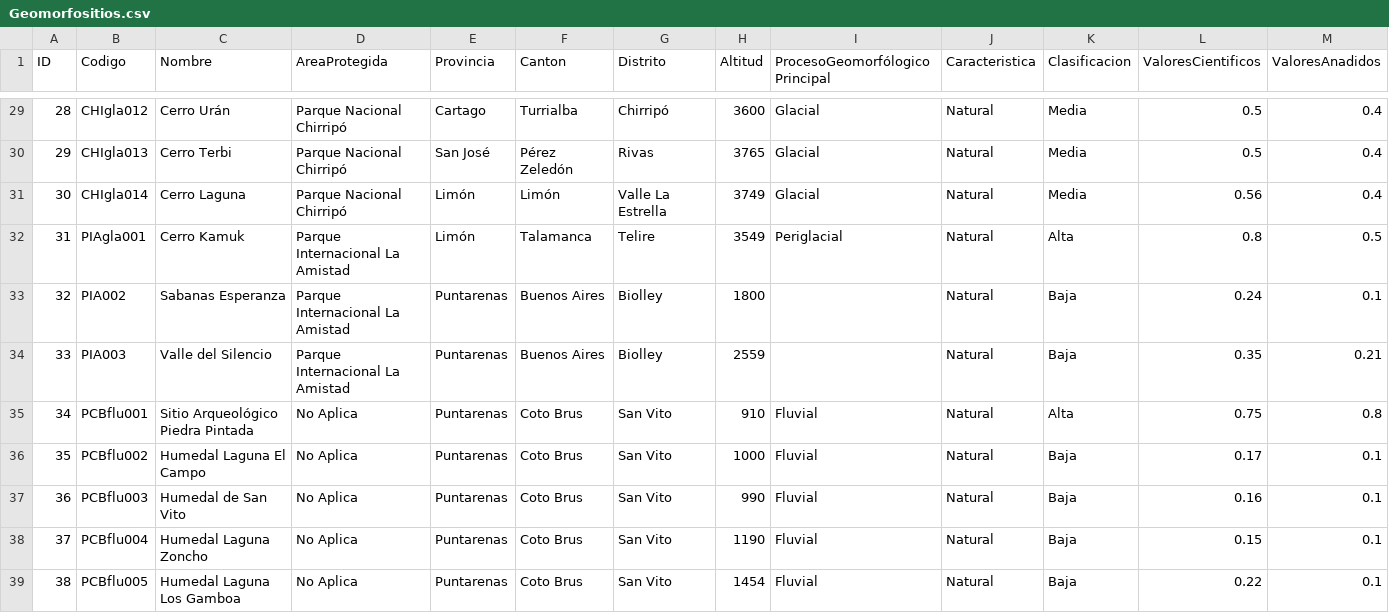
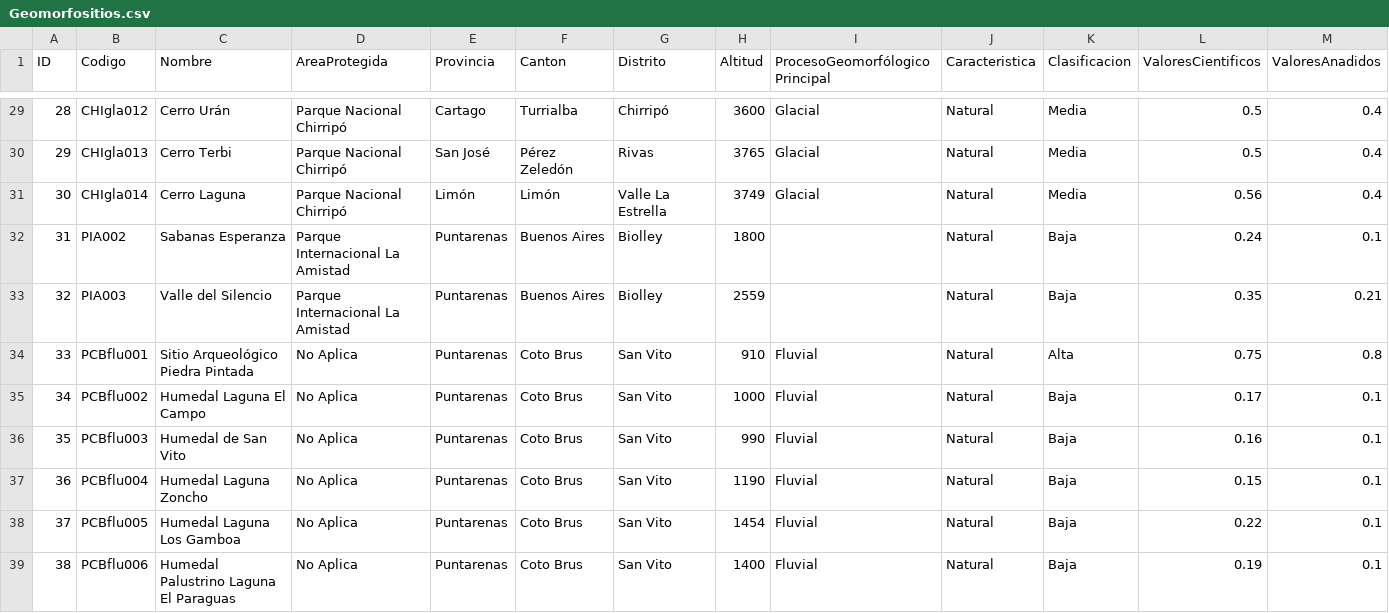
Before and after one commit to dennisperez10/Tarea2, a CSV file: Geomorfositios.csv, drawn as a sheet; only a part is shown, gaps mark what is left out; the shorter side is filled out with more unchanged rows; removed rows and columns are numbered as before the commit, all else as after; rows hold the shown columns only; the diff names each change by its address in the sheet, - before the commit and + after, or states it on an @@ line.

Commit message:
Actualización

```diff
--- a/Geomorfositios.csv
+++ b/Geomorfositios.csv
-row 32: 31 | PIAgla001 | Cerro Kamuk | Parque Internacional La Amistad | Limón | Talamanca | Telire | 3549 | Periglacial | Natural | Alta | 0.8 | 0.5
@@ column A (ID) renumbered between rows 32 and 65 @@
```
